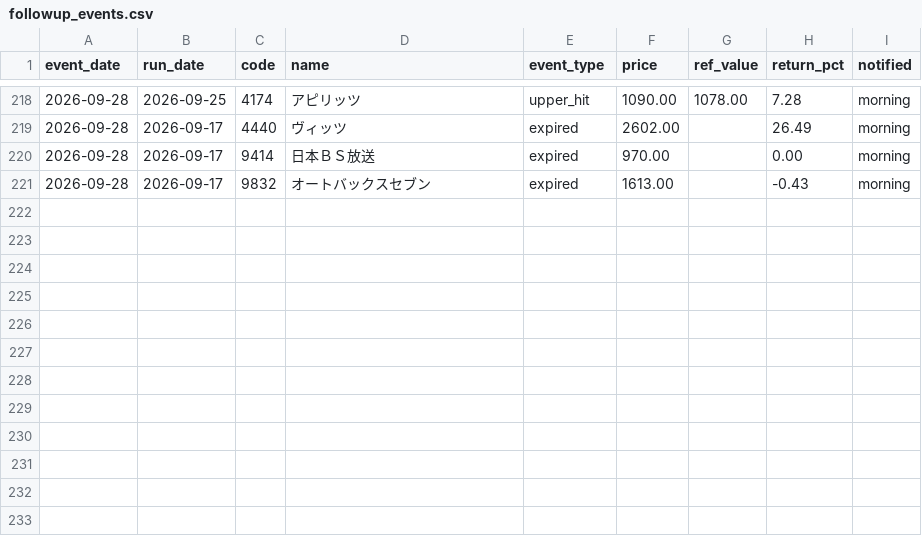
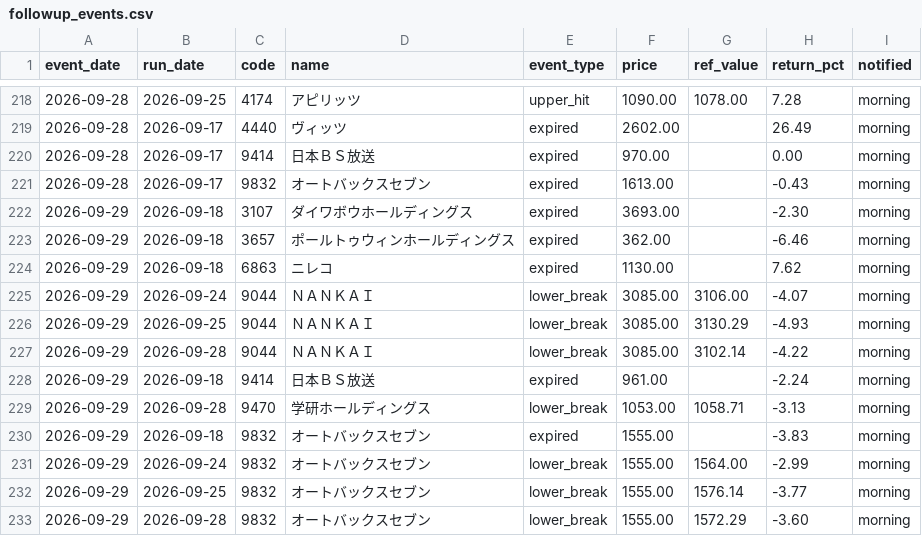
Before and after one commit to naotakars5-create/stock_report_bot, a CSV file: data/followup_events.csv, drawn as a sheet; only a part is shown, gaps mark what is left out; the diff names each change by its address in the sheet, - before the commit and + after, or states it on an @@ line.

```diff
--- a/data/followup_events.csv
+++ b/data/followup_events.csv
+row 222: 2026-09-29 | 2026-09-18 | 3107 | ダイワボウホールディングス | expired | 3693.00 |  | -2.30 | morning
+row 223: 2026-09-29 | 2026-09-18 | 3657 | ポールトゥウィンホールディングス | expired | 362.00 |  | -6.46 | morning
+row 224: 2026-09-29 | 2026-09-18 | 6863 | ニレコ | expired | 1130.00 |  | 7.62 | morning
+row 225: 2026-09-29 | 2026-09-24 | 9044 | ＮＡＮＫＡＩ | lower_break | 3085.00 | 3106.00 | -4.07 | morning
+row 226: 2026-09-29 | 2026-09-25 | 9044 | ＮＡＮＫＡＩ | lower_break | 3085.00 | 3130.29 | -4.93 | morning
+row 227: 2026-09-29 | 2026-09-28 | 9044 | ＮＡＮＫＡＩ | lower_break | 3085.00 | 3102.14 | -4.22 | morning
+row 228: 2026-09-29 | 2026-09-18 | 9414 | 日本ＢＳ放送 | expired | 961.00 |  | -2.24 | morning
+row 229: 2026-09-29 | 2026-09-28 | 9470 | 学研ホールディングス | lower_break | 1053.00 | 1058.71 | -3.13 | morning
+row 230: 2026-09-29 | 2026-09-18 | 9832 | オートバックスセブン | expired | 1555.00 |  | -3.83 | morning
+row 231: 2026-09-29 | 2026-09-24 | 9832 | オートバックスセブン | lower_break | 1555.00 | 1564.00 | -2.99 | morning
+row 232: 2026-09-29 | 2026-09-25 | 9832 | オートバックスセブン | lower_break | 1555.00 | 1576.14 | -3.77 | morning
+row 233: 2026-09-29 | 2026-09-28 | 9832 | オートバックスセブン | lower_break | 1555.00 | 1572.29 | -3.60 | morning
```
Also changed, not shown: data/price_tracks.csv, data/recommendations.csv, 9 other files.
